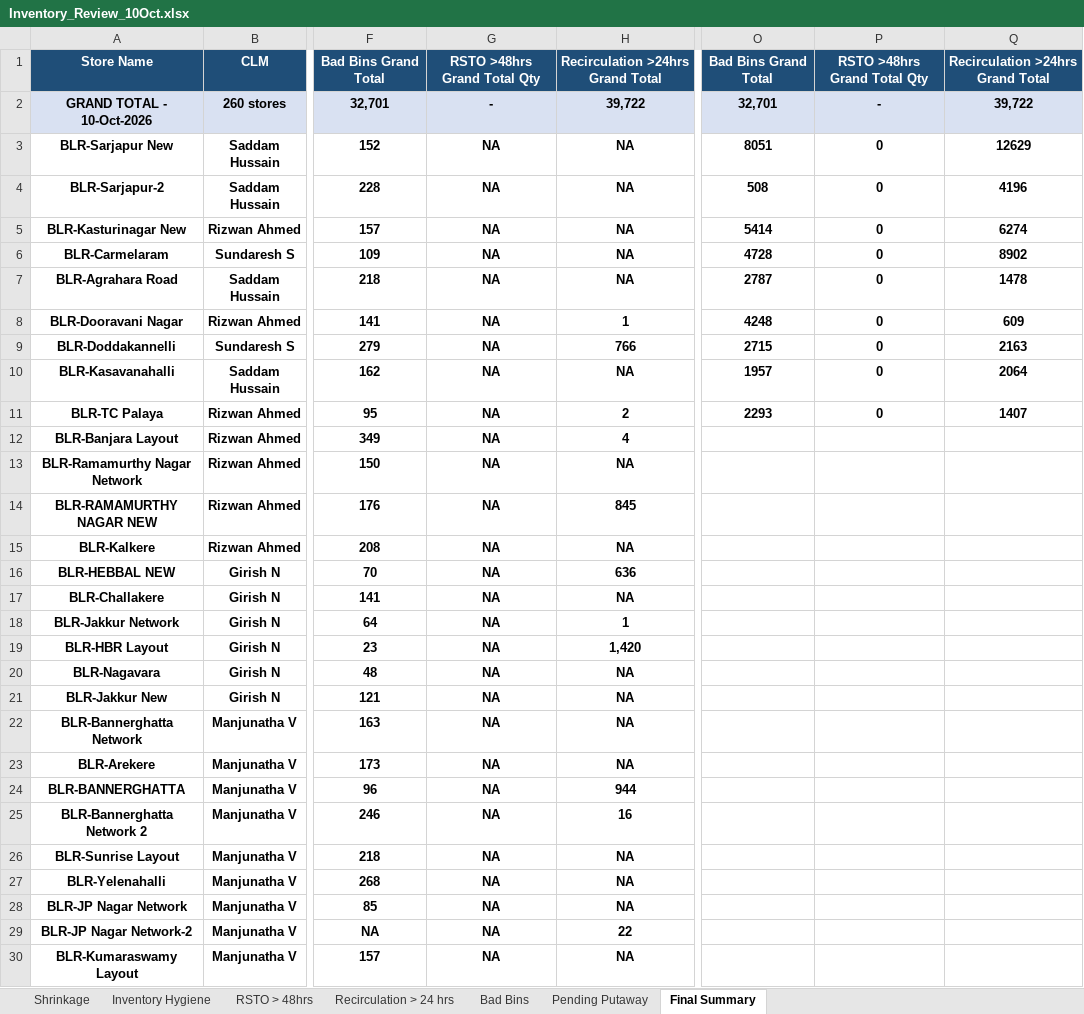
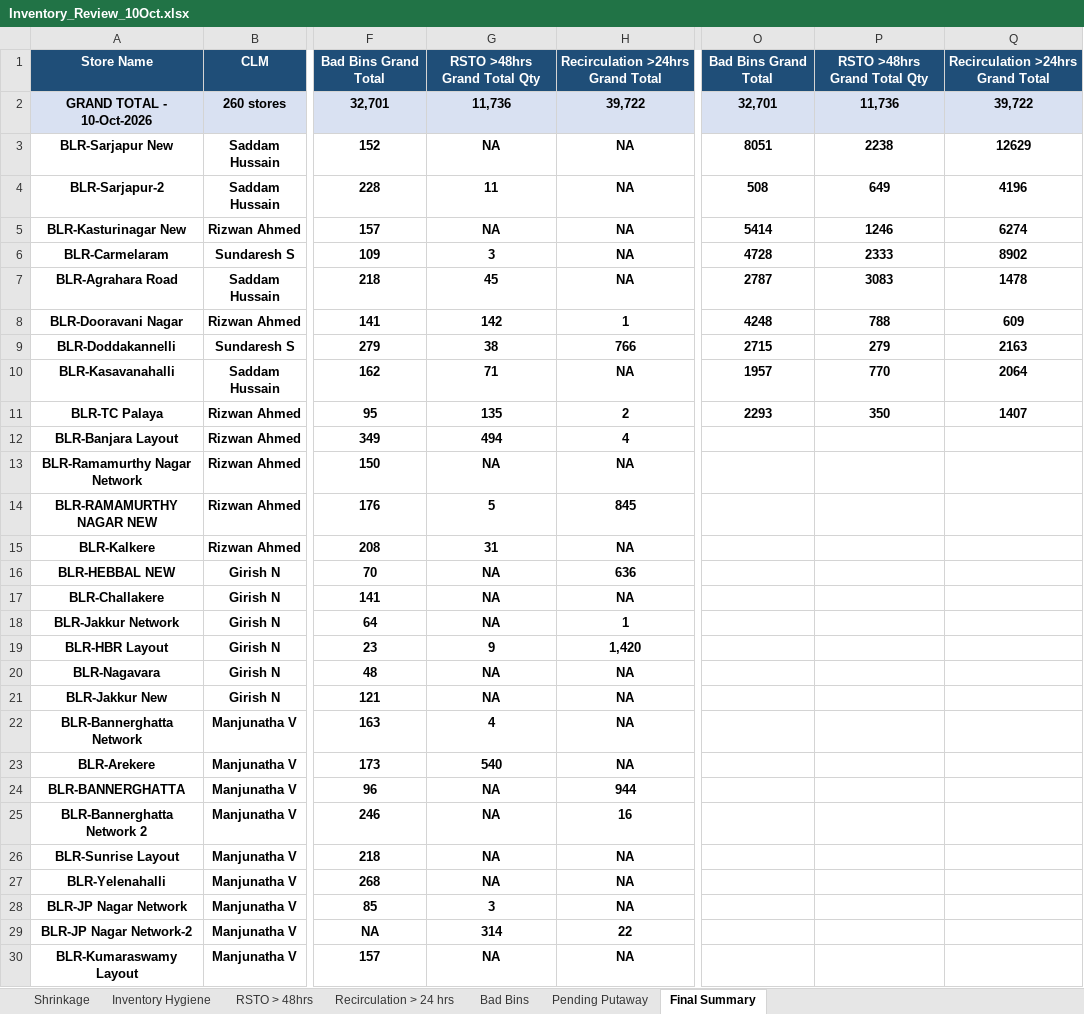
Before and after one commit to vageesh-devrath/sum-of-positive-integers-using-function-recursion, an Excel workbook: Inventory_Review_10Oct.xlsx, sheet Final Summary, drawn as a sheet; only a part is shown, gaps mark what is left out; values as stored, in another font and other column widths than the file's, no borders; conditional formats not drawn; the diff covers the shown part only; the diff names each change by its address in the sheet, - before the commit and + after, or states it on an @@ line.

```diff
--- a/Inventory_Review_10Oct.xlsx (sheet Final Summary)
+++ b/Inventory_Review_10Oct.xlsx (sheet Final Summary)
-G2: -
+G2: 11,736
-P2: -
+P2: 11,736
-P3: 0
+P3: 2238
-G4: NA
+G4: 11
-P4: 0
+P4: 649
-P5: 0
+P5: 1246
-G6: NA
+G6: 3
-P6: 0
+P6: 2333
-G7: NA
+G7: 45
-P7: 0
+P7: 3083
-G8: NA
+G8: 142
-P8: 0
+P8: 788
-G9: NA
+G9: 38
-P9: 0
+P9: 279
-G10: NA
+G10: 71
-P10: 0
+P10: 770
-G11: NA
+G11: 135
-P11: 0
+P11: 350
-G12: NA
+G12: 494
-G14: NA
+G14: 5
-G15: NA
+G15: 31
-G19: NA
+G19: 9
-G22: NA
+G22: 4
-G23: NA
+G23: 540
-G28: NA
+G28: 3
-G29: NA
+G29: 314
```
Also changed, not shown: 98 edited cells elsewhere in this sheet, sheet RSTO > 48hrs.
